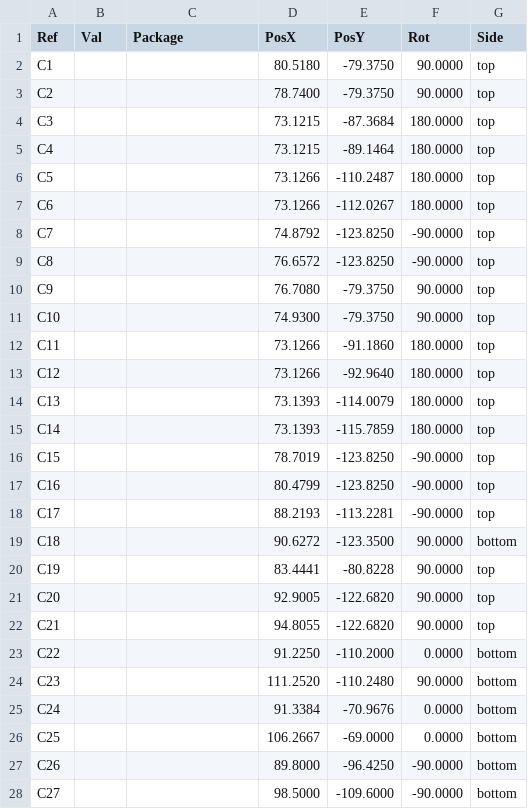
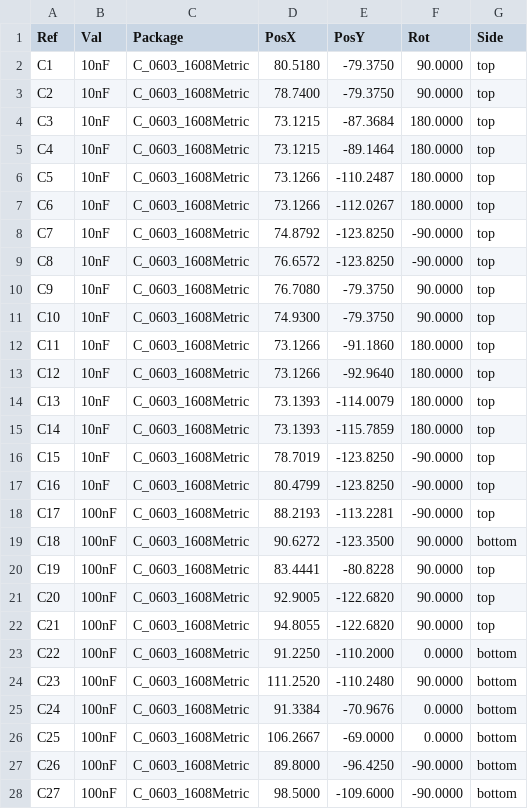
Before and after one commit to mlab-modules/ADCoctoSPI01, a CSV file: hw/cam_profi/ADCoctoSPI01B-both_pos.csv, drawn as a sheet; only a part is shown; the diff covers the shown part only.

```diff
--- a/hw/cam_profi/ADCoctoSPI01B-both_pos.csv
+++ b/hw/cam_profi/ADCoctoSPI01B-both_pos.csv
@@ -1,28 +1,28 @@
 Ref,Val,Package,PosX,PosY,Rot,Side
-"C1","","",80.5180,-79.3750,90.0000,top
-"C2","","",78.7400,-79.3750,90.0000,top
-"C3","","",73.1215,-87.3684,180.0000,top
-"C4","","",73.1215,-89.1464,180.0000,top
-"C5","","",73.1266,-110.2487,180.0000,top
-"C6","","",73.1266,-112.0267,180.0000,top
-"C7","","",74.8792,-123.8250,-90.0000,top
-"C8","","",76.6572,-123.8250,-90.0000,top
-"C9","","",76.7080,-79.3750,90.0000,top
-"C10","","",74.9300,-79.3750,90.0000,top
-"C11","","",73.1266,-91.1860,180.0000,top
-"C12","","",73.1266,-92.9640,180.0000,top
-"C13","","",73.1393,-114.0079,180.0000,top
-"C14","","",73.1393,-115.7859,180.0000,top
-"C15","","",78.7019,-123.8250,-90.0000,top
-"C16","","",80.4799,-123.8250,-90.0000,top
-"C17","","",88.2193,-113.2281,-90.0000,top
-"C18","","",90.6272,-123.3500,90.0000,bottom
-"C19","","",83.4441,-80.8228,90.0000,top
-"C20","","",92.9005,-122.6820,90.0000,top
-"C21","","",94.8055,-122.6820,90.0000,top
-"C22","","",91.2250,-110.2000,0.0000,bottom
-"C23","","",111.2520,-110.2480,90.0000,bottom
-"C24","","",91.3384,-70.9676,0.0000,bottom
-"C25","","",106.2667,-69.0000,0.0000,bottom
-"C26","","",89.8000,-96.4250,-90.0000,bottom
-"C27","","",98.5000,-109.6000,-90.0000,bottom
+"C1","10nF","C_0603_1608Metric",80.5180,-79.3750,90.0000,top
+"C2","10nF","C_0603_1608Metric",78.7400,-79.3750,90.0000,top
+"C3","10nF","C_0603_1608Metric",73.1215,-87.3684,180.0000,top
+"C4","10nF","C_0603_1608Metric",73.1215,-89.1464,180.0000,top
+"C5","10nF","C_0603_1608Metric",73.1266,-110.2487,180.0000,top
+"C6","10nF","C_0603_1608Metric",73.1266,-112.0267,180.0000,top
+"C7","10nF","C_0603_1608Metric",74.8792,-123.8250,-90.0000,top
+"C8","10nF","C_0603_1608Metric",76.6572,-123.8250,-90.0000,top
+"C9","10nF","C_0603_1608Metric",76.7080,-79.3750,90.0000,top
+"C10","10nF","C_0603_1608Metric",74.9300,-79.3750,90.0000,top
+"C11","10nF","C_0603_1608Metric",73.1266,-91.1860,180.0000,top
+"C12","10nF","C_0603_1608Metric",73.1266,-92.9640,180.0000,top
+"C13","10nF","C_0603_1608Metric",73.1393,-114.0079,180.0000,top
+"C14","10nF","C_0603_1608Metric",73.1393,-115.7859,180.0000,top
+"C15","10nF","C_0603_1608Metric",78.7019,-123.8250,-90.0000,top
+"C16","10nF","C_0603_1608Metric",80.4799,-123.8250,-90.0000,top
+"C17","100nF","C_0603_1608Metric",88.2193,-113.2281,-90.0000,top
+"C18","100nF","C_0603_1608Metric",90.6272,-123.3500,90.0000,bottom
+"C19","100nF","C_0603_1608Metric",83.4441,-80.8228,90.0000,top
+"C20","100nF","C_0603_1608Metric",92.9005,-122.6820,90.0000,top
+"C21","100nF","C_0603_1608Metric",94.8055,-122.6820,90.0000,top
+"C22","100nF","C_0603_1608Metric",91.2250,-110.2000,0.0000,bottom
+"C23","100nF","C_0603_1608Metric",111.2520,-110.2480,90.0000,bottom
+"C24","100nF","C_0603_1608Metric",91.3384,-70.9676,0.0000,bottom
+"C25","100nF","C_0603_1608Metric",106.2667,-69.0000,0.0000,bottom
+"C26","100nF","C_0603_1608Metric",89.8000,-96.4250,-90.0000,bottom
+"C27","100nF","C_0603_1608Metric",98.5000,-109.6000,-90.0000,bottom
```
Also changed, not shown: 76 edited cells elsewhere in this file, doc/gen/ADCoctoSPI01B-bom.csv, 20 other files.
